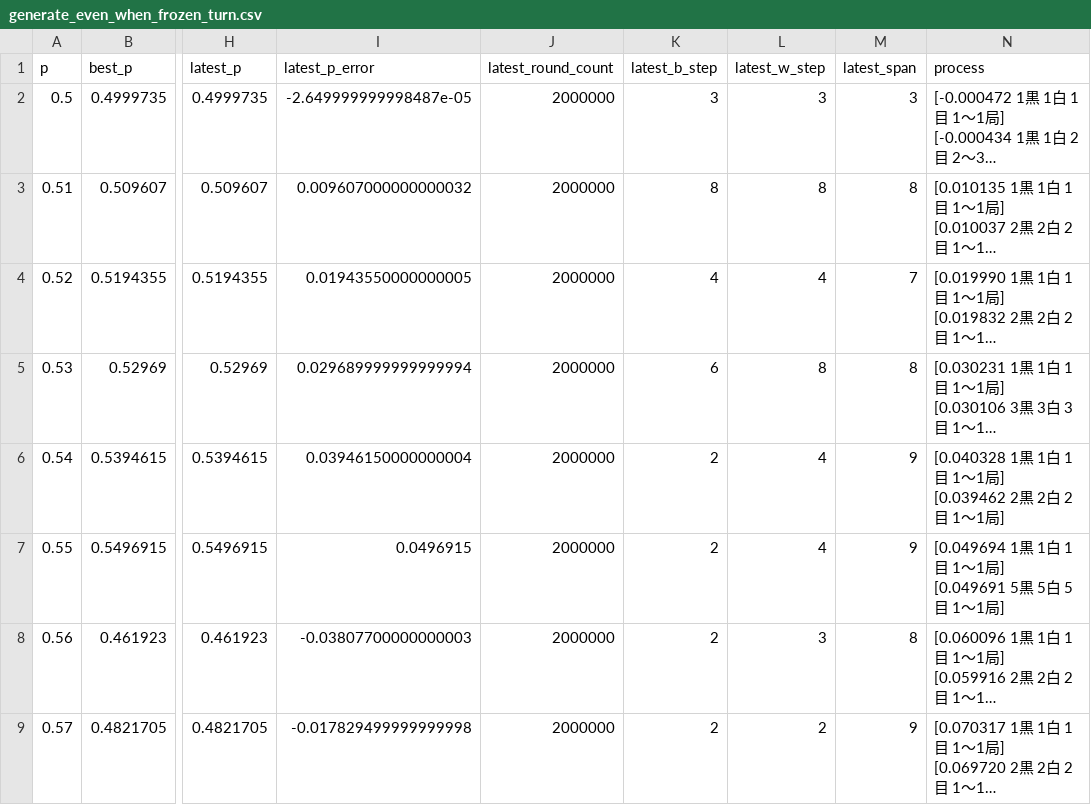
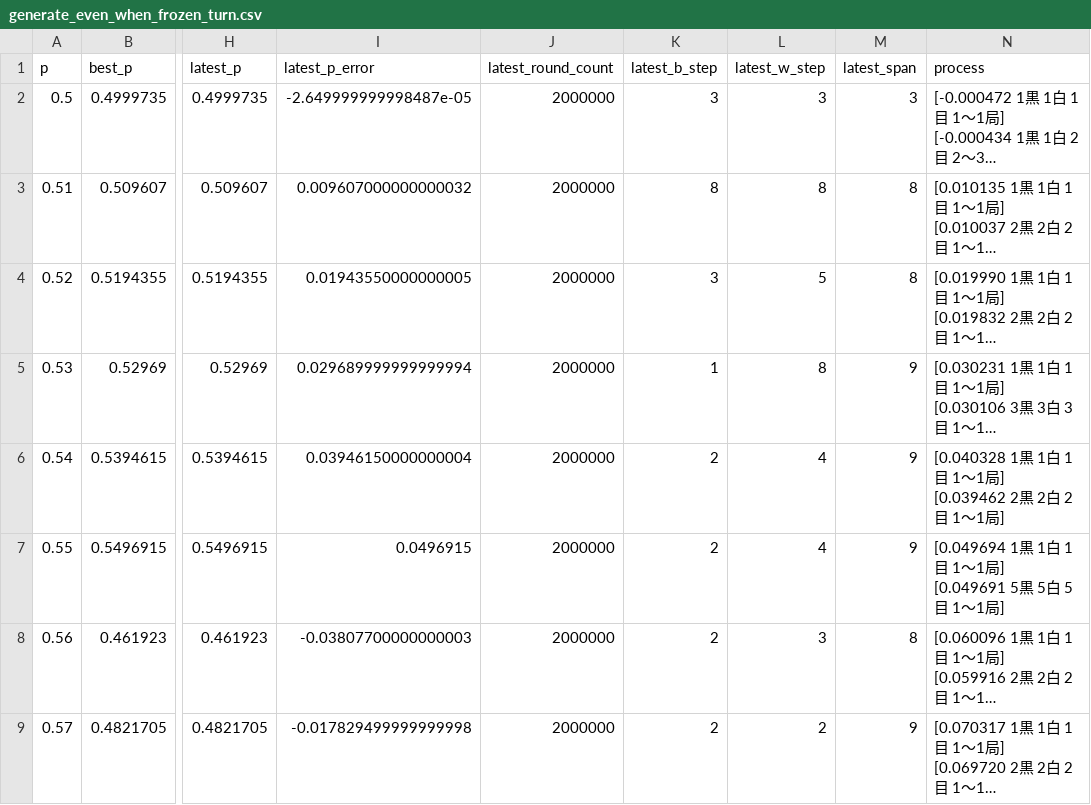
Before and after one commit to muzudho/sente-win-rate-70-percent-problem, a CSV file: data/generate_even_when_frozen_turn.csv, drawn as a sheet; only a part is shown, gaps mark what is left out; long unchanged cells end in …; the diff names each change by its address in the sheet, - before the commit and + after, or states it on an @@ line.

```diff
--- a/data/generate_even_when_frozen_turn.csv
+++ b/data/generate_even_when_frozen_turn.csv
-K4 (latest_b_step): 4
+K4 (latest_b_step): 3
-L4 (latest_w_step): 4
+L4 (latest_w_step): 5
-M4 (latest_span): 7
+M4 (latest_span): 8
-K5 (latest_b_step): 6
+K5 (latest_b_step): 1
-M5 (latest_span): 8
+M5 (latest_span): 9
```
Also changed, not shown: data/generate_even_when_alternating_turn.csv, 1 other file.
